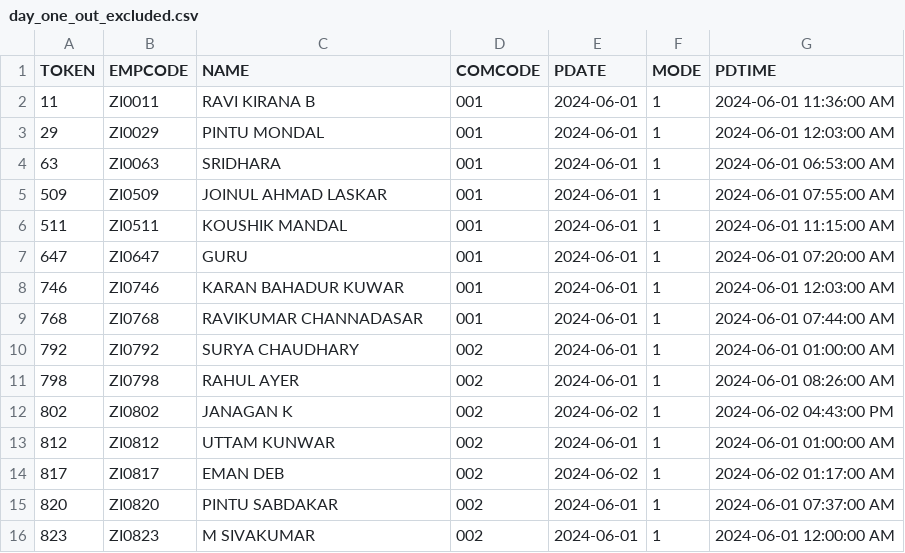
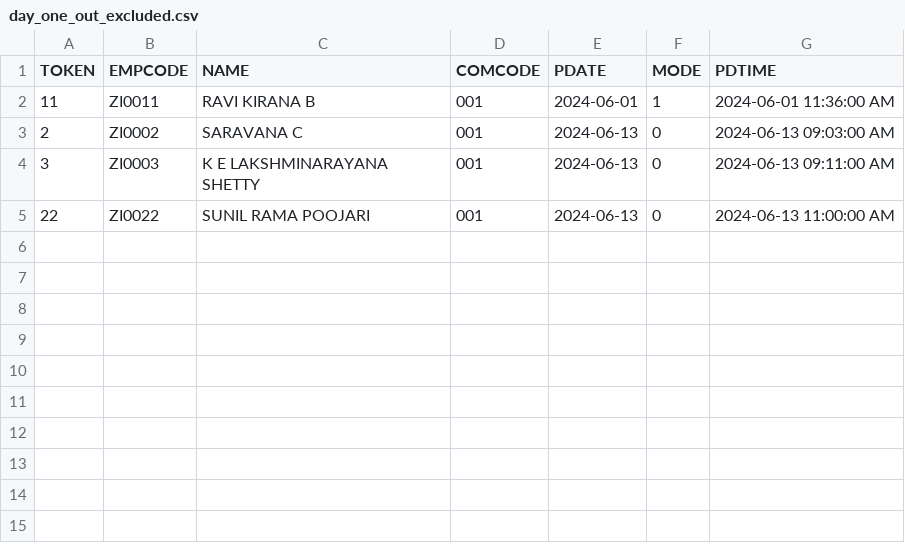
Before and after one commit to RakshithManjunath/VFPPython, a CSV file: refactor_code/day_one_out_excluded.csv, drawn as a sheet; removed rows and columns are numbered as before the commit, all else as after; the diff names each change by its address in the sheet, - before the commit and + after, or states it on an @@ line.

```diff
--- a/refactor_code/day_one_out_excluded.csv
+++ b/refactor_code/day_one_out_excluded.csv
-row 3: 29 | ZI0029 | PINTU MONDAL | 001 | 2024-06-01 | 1 | 2024-06-01 12:03:00 AM
-row 4: 63 | ZI0063 | SRIDHARA | 001 | 2024-06-01 | 1 | 2024-06-01 06:53:00 AM
-row 5: 509 | ZI0509 | JOINUL AHMAD LASKAR | 001 | 2024-06-01 | 1 | 2024-06-01 07:55:00 AM
-row 6: 511 | ZI0511 | KOUSHIK MANDAL | 001 | 2024-06-01 | 1 | 2024-06-01 11:15:00 AM
-row 7: 647 | ZI0647 | GURU | 001 | 2024-06-01 | 1 | 2024-06-01 07:20:00 AM
-row 8: 746 | ZI0746 | KARAN BAHADUR KUWAR | 001 | 2024-06-01 | 1 | 2024-06-01 12:03:00 AM
-row 9: 768 | ZI0768 | RAVIKUMAR CHANNADASAR | 001 | 2024-06-01 | 1 | 2024-06-01 07:44:00 AM
-row 10: 792 | ZI0792 | SURYA CHAUDHARY | 002 | 2024-06-01 | 1 | 2024-06-01 01:00:00 AM
-row 11: 798 | ZI0798 | RAHUL AYER | 002 | 2024-06-01 | 1 | 2024-06-01 08:26:00 AM
-row 12: 802 | ZI0802 | JANAGAN K | 002 | 2024-06-02 | 1 | 2024-06-02 04:43:00 PM
-row 13: 812 | ZI0812 | UTTAM KUNWAR | 002 | 2024-06-01 | 1 | 2024-06-01 01:00:00 AM
-row 14: 817 | ZI0817 | EMAN DEB | 002 | 2024-06-02 | 1 | 2024-06-02 01:17:00 AM
-row 15: 820 | ZI0820 | PINTU SABDAKAR | 002 | 2024-06-01 | 1 | 2024-06-01 07:37:00 AM
-row 16: 823 | ZI0823 | M SIVAKUMAR | 002 | 2024-06-01 | 1 | 2024-06-01 12:00:00 AM
+row 3: 2 | ZI0002 | SARAVANA C | 001 | 2024-06-13 | 0 | 2024-06-13 09:03:00 AM
+row 4: 3 | ZI0003 | K E LAKSHMINARAYANA SHETTY | 001 | 2024-06-13 | 0 | 2024-06-13 09:11:00 AM
+row 5: 22 | ZI0022 | SUNIL RAMA POOJARI | 001 | 2024-06-13 | 0 | 2024-06-13 11:00:00 AM
```
Also changed, not shown: refactor_code/muster_role.csv, 13 other files.
